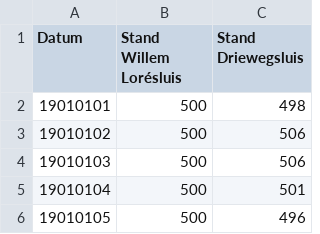
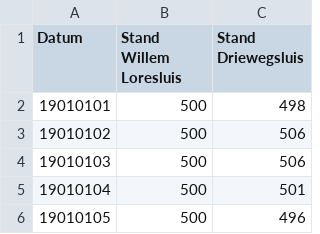
Before and after one commit to Cumlaude-ai/Python_Cursus, a CSV file: data/Sluisdata.csv, drawn as a sheet; only a part is shown; the diff names each change by its address in the sheet, - before the commit and + after, or states it on an @@ line.

Commit message:
Update Sluisdata.csv

```diff
--- a/data/Sluisdata.csv
+++ b/data/Sluisdata.csv
-B1: Stand Willem Lorésluis
+B1: Stand Willem Loresluis
```
